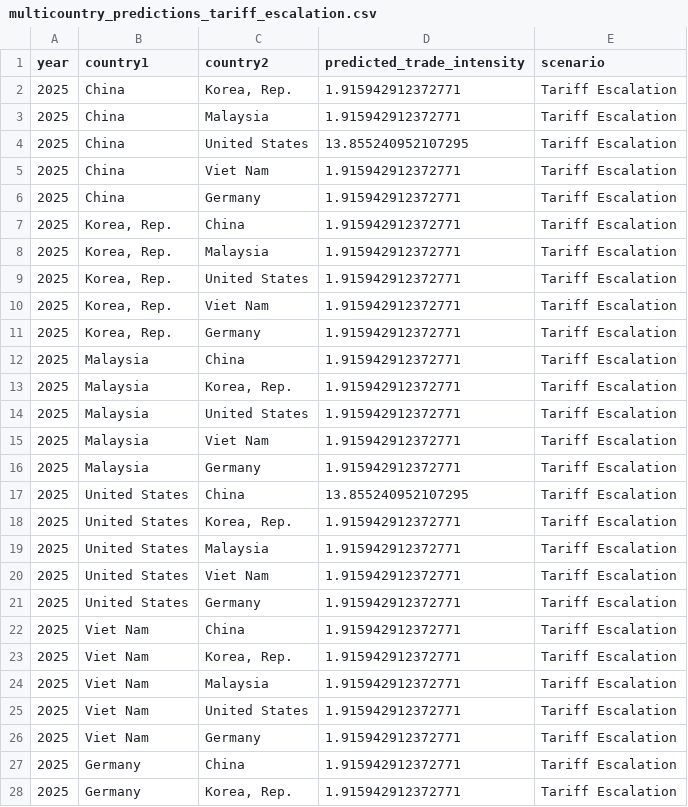
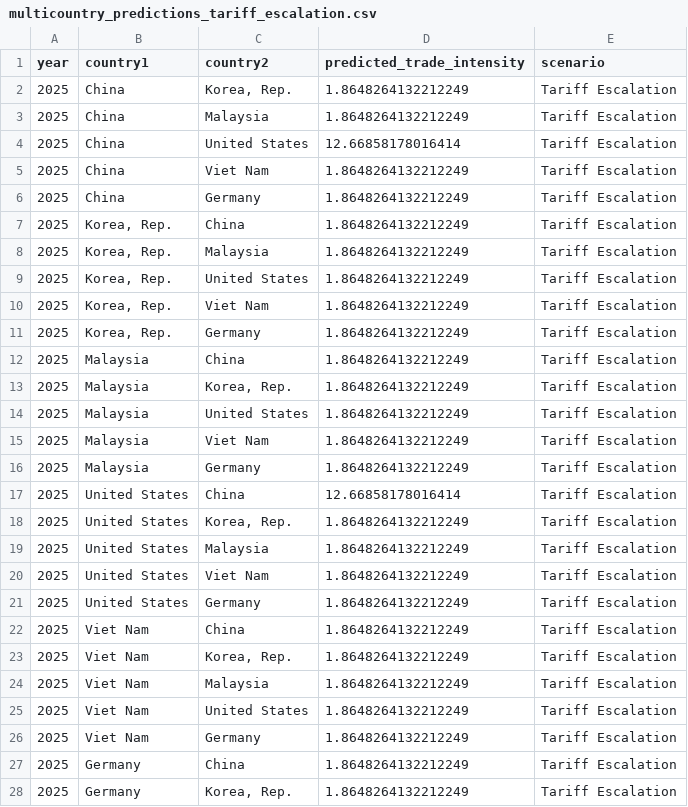
Before and after one commit to ainamalisa/trade-wars-dashboard, a CSV file: data/multicountry_predictions_tariff_escalation.csv, drawn as a sheet; only a part is shown; the diff covers the shown part only.

```diff
--- a/data/multicountry_predictions_tariff_escalation.csv
+++ b/data/multicountry_predictions_tariff_escalation.csv
@@ -1,28 +1,28 @@
 year,country1,country2,predicted_trade_intensity,scenario
-2025,China,"Korea, Rep.",1.915942912372771,Tariff Escalation
-2025,China,Malaysia,1.915942912372771,Tariff Escalation
-2025,China,United States,13.855240952107295,Tariff Escalation
-2025,China,Viet Nam,1.915942912372771,Tariff Escalation
-2025,China,Germany,1.915942912372771,Tariff Escalation
-2025,"Korea, Rep.",China,1.915942912372771,Tariff Escalation
-2025,"Korea, Rep.",Malaysia,1.915942912372771,Tariff Escalation
-2025,"Korea, Rep.",United States,1.915942912372771,Tariff Escalation
-2025,"Korea, Rep.",Viet Nam,1.915942912372771,Tariff Escalation
-2025,"Korea, Rep.",Germany,1.915942912372771,Tariff Escalation
-2025,Malaysia,China,1.915942912372771,Tariff Escalation
-2025,Malaysia,"Korea, Rep.",1.915942912372771,Tariff Escalation
-2025,Malaysia,United States,1.915942912372771,Tariff Escalation
-2025,Malaysia,Viet Nam,1.915942912372771,Tariff Escalation
-2025,Malaysia,Germany,1.915942912372771,Tariff Escalation
-2025,United States,China,13.855240952107295,Tariff Escalation
-2025,United States,"Korea, Rep.",1.915942912372771,Tariff Escalation
-2025,United States,Malaysia,1.915942912372771,Tariff Escalation
-2025,United States,Viet Nam,1.915942912372771,Tariff Escalation
-2025,United States,Germany,1.915942912372771,Tariff Escalation
-2025,Viet Nam,China,1.915942912372771,Tariff Escalation
-2025,Viet Nam,"Korea, Rep.",1.915942912372771,Tariff Escalation
-2025,Viet Nam,Malaysia,1.915942912372771,Tariff Escalation
-2025,Viet Nam,United States,1.915942912372771,Tariff Escalation
-2025,Viet Nam,Germany,1.915942912372771,Tariff Escalation
-2025,Germany,China,1.915942912372771,Tariff Escalation
-2025,Germany,"Korea, Rep.",1.915942912372771,Tariff Escalation
+2025,China,"Korea, Rep.",1.8648264132212249,Tariff Escalation
+2025,China,Malaysia,1.8648264132212249,Tariff Escalation
+2025,China,United States,12.66858178016414,Tariff Escalation
+2025,China,Viet Nam,1.8648264132212249,Tariff Escalation
+2025,China,Germany,1.8648264132212249,Tariff Escalation
+2025,"Korea, Rep.",China,1.8648264132212249,Tariff Escalation
+2025,"Korea, Rep.",Malaysia,1.8648264132212249,Tariff Escalation
+2025,"Korea, Rep.",United States,1.8648264132212249,Tariff Escalation
+2025,"Korea, Rep.",Viet Nam,1.8648264132212249,Tariff Escalation
+2025,"Korea, Rep.",Germany,1.8648264132212249,Tariff Escalation
+2025,Malaysia,China,1.8648264132212249,Tariff Escalation
+2025,Malaysia,"Korea, Rep.",1.8648264132212249,Tariff Escalation
+2025,Malaysia,United States,1.8648264132212249,Tariff Escalation
+2025,Malaysia,Viet Nam,1.8648264132212249,Tariff Escalation
+2025,Malaysia,Germany,1.8648264132212249,Tariff Escalation
+2025,United States,China,12.66858178016414,Tariff Escalation
+2025,United States,"Korea, Rep.",1.8648264132212249,Tariff Escalation
+2025,United States,Malaysia,1.8648264132212249,Tariff Escalation
+2025,United States,Viet Nam,1.8648264132212249,Tariff Escalation
+2025,United States,Germany,1.8648264132212249,Tariff Escalation
+2025,Viet Nam,China,1.8648264132212249,Tariff Escalation
+2025,Viet Nam,"Korea, Rep.",1.8648264132212249,Tariff Escalation
+2025,Viet Nam,Malaysia,1.8648264132212249,Tariff Escalation
+2025,Viet Nam,United States,1.8648264132212249,Tariff Escalation
+2025,Viet Nam,Germany,1.8648264132212249,Tariff Escalation
+2025,Germany,China,1.8648264132212249,Tariff Escalation
+2025,Germany,"Korea, Rep.",1.8648264132212249,Tariff Escalation
```
Also changed, not shown: 63 edited cells elsewhere in this file, data/ensemble_pessimistic_forecast.csv, data/ensemble_weighted_forecast.csv, 3 other files.
